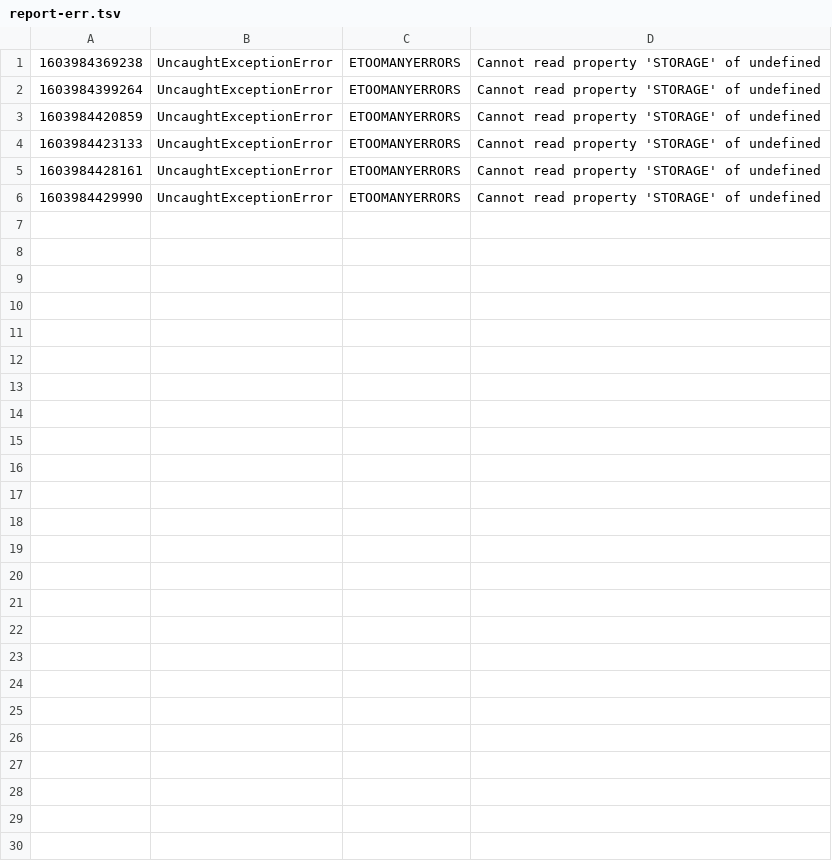
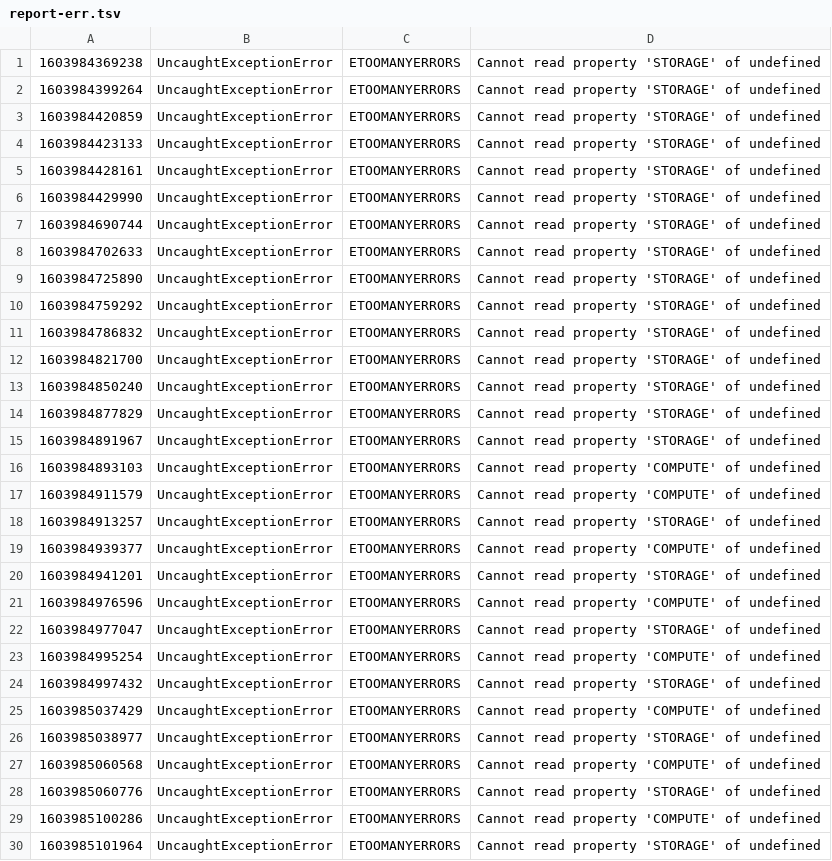
Before and after one commit to Distributed-Compute-Labs/dcp-worker, a TSV file: report-err.tsv, drawn as a sheet.

Commit message:
Adding to access-lists

```diff
--- a/report-err.tsv
+++ b/report-err.tsv
@@ -6 +6,25 @@
 1603984429990	UncaughtExceptionError	ETOOMANYERRORS	Cannot read property 'STORAGE' of undefined
+1603984690744	UncaughtExceptionError	ETOOMANYERRORS	Cannot read property 'STORAGE' of undefined
+1603984702633	UncaughtExceptionError	ETOOMANYERRORS	Cannot read property 'STORAGE' of undefined
+1603984725890	UncaughtExceptionError	ETOOMANYERRORS	Cannot read property 'STORAGE' of undefined
+1603984759292	UncaughtExceptionError	ETOOMANYERRORS	Cannot read property 'STORAGE' of undefined
+1603984786832	UncaughtExceptionError	ETOOMANYERRORS	Cannot read property 'STORAGE' of undefined
+1603984821700	UncaughtExceptionError	ETOOMANYERRORS	Cannot read property 'STORAGE' of undefined
+1603984850240	UncaughtExceptionError	ETOOMANYERRORS	Cannot read property 'STORAGE' of undefined
+1603984877829	UncaughtExceptionError	ETOOMANYERRORS	Cannot read property 'STORAGE' of undefined
+1603984891967	UncaughtExceptionError	ETOOMANYERRORS	Cannot read property 'STORAGE' of undefined
+1603984893103	UncaughtExceptionError	ETOOMANYERRORS	Cannot read property 'COMPUTE' of undefined
+1603984911579	UncaughtExceptionError	ETOOMANYERRORS	Cannot read property 'COMPUTE' of undefined
+1603984913257	UncaughtExceptionError	ETOOMANYERRORS	Cannot read property 'STORAGE' of undefined
+1603984939377	UncaughtExceptionError	ETOOMANYERRORS	Cannot read property 'COMPUTE' of undefined
+1603984941201	UncaughtExceptionError	ETOOMANYERRORS	Cannot read property 'STORAGE' of undefined
+1603984976596	UncaughtExceptionError	ETOOMANYERRORS	Cannot read property 'COMPUTE' of undefined
+1603984977047	UncaughtExceptionError	ETOOMANYERRORS	Cannot read property 'STORAGE' of undefined
+1603984995254	UncaughtExceptionError	ETOOMANYERRORS	Cannot read property 'COMPUTE' of undefined
+1603984997432	UncaughtExceptionError	ETOOMANYERRORS	Cannot read property 'STORAGE' of undefined
+1603985037429	UncaughtExceptionError	ETOOMANYERRORS	Cannot read property 'COMPUTE' of undefined
+1603985038977	UncaughtExceptionError	ETOOMANYERRORS	Cannot read property 'STORAGE' of undefined
+1603985060568	UncaughtExceptionError	ETOOMANYERRORS	Cannot read property 'COMPUTE' of undefined
+1603985060776	UncaughtExceptionError	ETOOMANYERRORS	Cannot read property 'STORAGE' of undefined
+1603985100286	UncaughtExceptionError	ETOOMANYERRORS	Cannot read property 'COMPUTE' of undefined
+1603985101964	UncaughtExceptionError	ETOOMANYERRORS	Cannot read property 'STORAGE' of undefined
```
Also changed, not shown: 3 other files.
